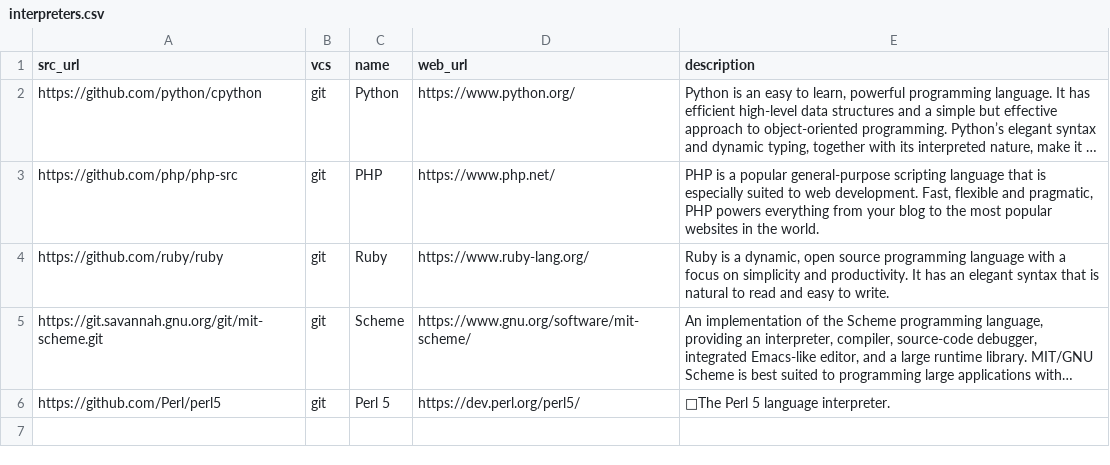
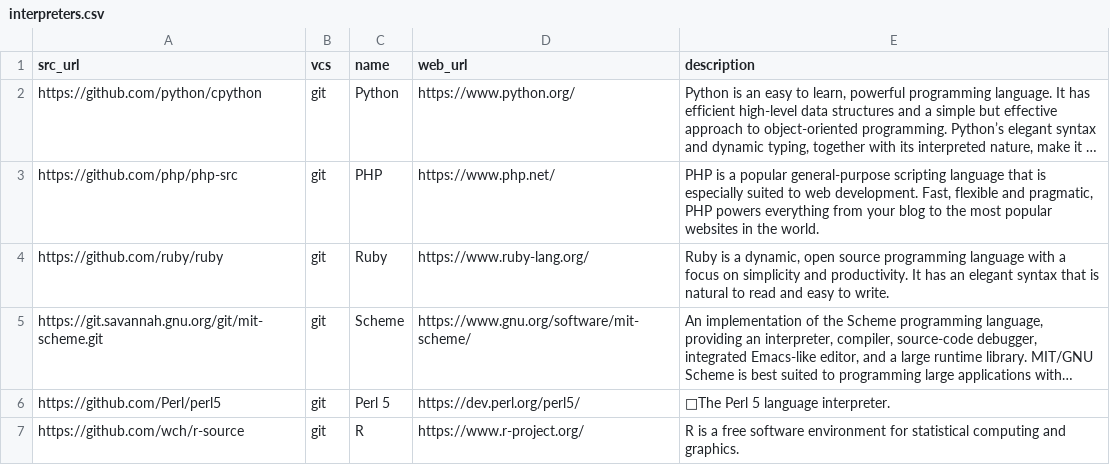
Before and after one commit to yursha/folksonomy, a CSV file: dev-tools/programming-languages/interpreters/interpreters.csv, drawn as a sheet; long unchanged cells end in …; the diff names each change by its address in the sheet, - before the commit and + after, or states it on an @@ line.

Commit message:
Update interpreters.csv

```diff
--- a/dev-tools/programming-languages/interpreters/interpreters.csv
+++ b/dev-tools/programming-languages/interpreters/interpreters.csv
+row 7: https://github.com/wch/r-source | git | R | https://www.r-project.org/ | R is a free software environment for statistical computing and graphics.
```
